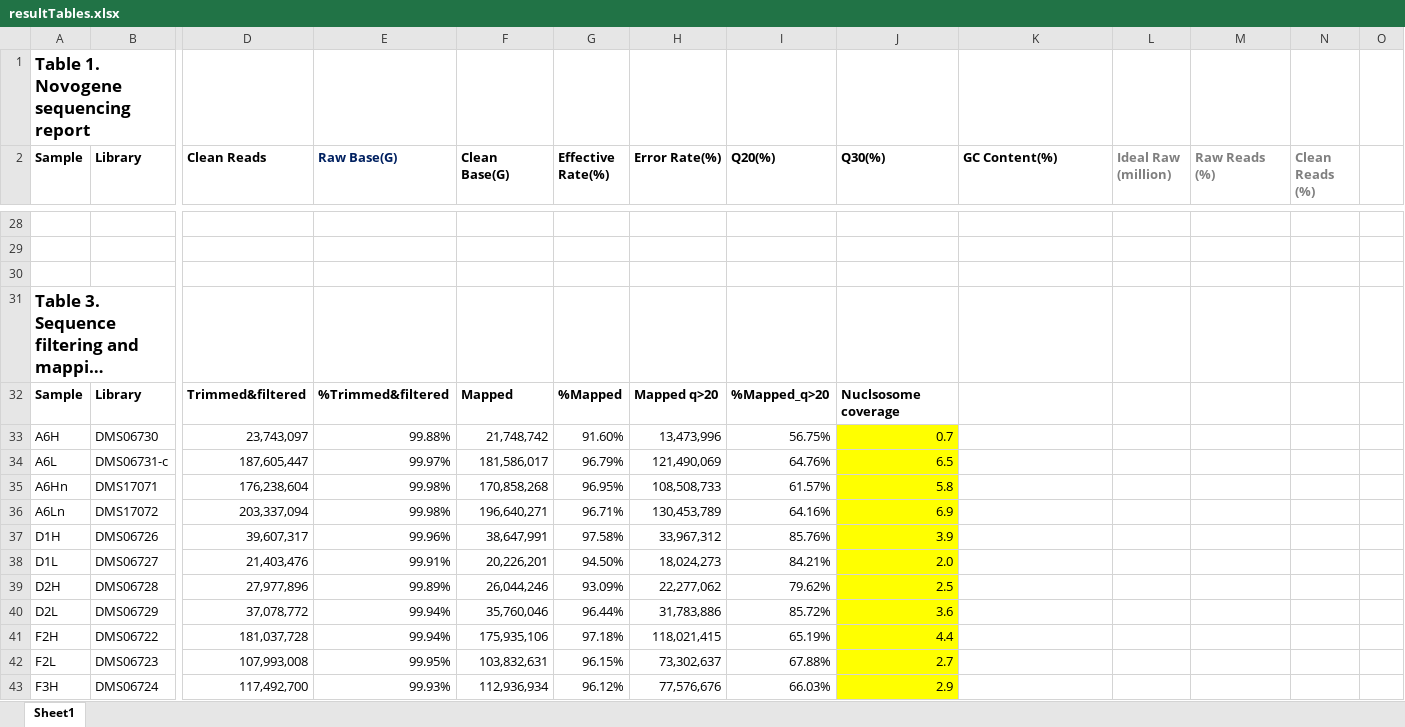
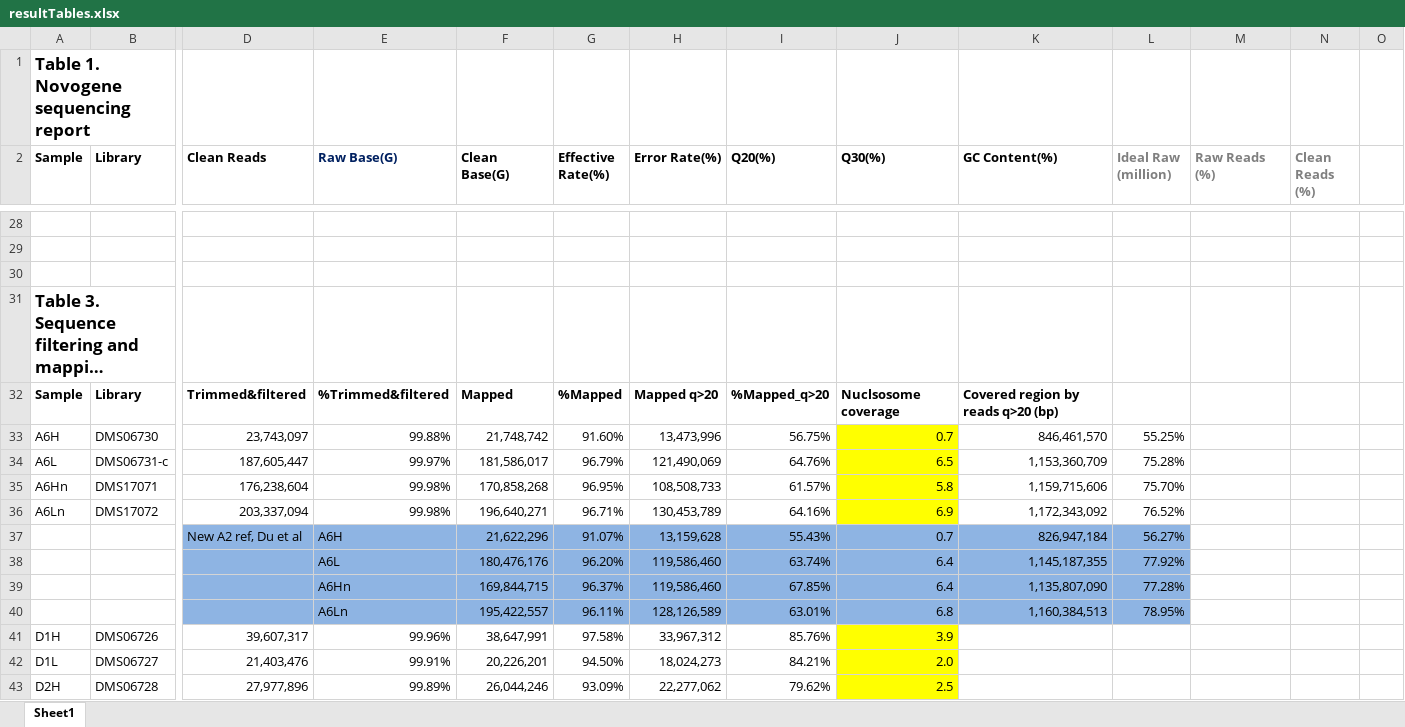
Before and after one commit to hmyh1202/cottonMNase-seq, an Excel workbook: resultTables.xlsx, sheet Sheet1, drawn as a sheet; only a part is shown, gaps mark what is left out; the shorter side is filled out with more unchanged rows; long unchanged cells end in …; values as stored, in another font and other column widths than the file's, no borders; rows hold the shown columns only; the diff covers the shown part only; the diff names each change by its address in the sheet, - before the commit and + after, or states it on an @@ line.

```diff
--- a/resultTables.xlsx (sheet Sheet1)
+++ b/resultTables.xlsx (sheet Sheet1)
-K32 (GC Content(%)): (empty)
+K32 (GC Content(%)): Covered region by reads q>20 (bp)
-K33 (GC Content(%)): (empty)
+K33 (GC Content(%)): 846,461,570
-L33 (Ideal Raw (million)): (empty)
+L33 (Ideal Raw (million)): 55.25%
-K34 (GC Content(%)): (empty)
+K34 (GC Content(%)): 1,153,360,709
-L34 (Ideal Raw (million)): (empty)
+L34 (Ideal Raw (million)): 75.28%
-K35 (GC Content(%)): (empty)
+K35 (GC Content(%)): 1,159,715,606
-L35 (Ideal Raw (million)): (empty)
+L35 (Ideal Raw (million)): 75.70%
-K36 (GC Content(%)): (empty)
+K36 (GC Content(%)): 1,172,343,092
-L36 (Ideal Raw (million)): (empty)
+L36 (Ideal Raw (million)): 76.52%
+row 37:  |  | New A2 ref, Du et al | A6H | 21,622,296 | 91.07% | 13,159,628 | 55.43% | 0.7 | 826,947,184 | 56.27%
+row 38:  |  |  | A6L | 180,476,176 | 96.20% | 119,586,460 | 63.74% | 6.4 | 1,145,187,355 | 77.92%
+row 39:  |  |  | A6Hn | 169,844,715 | 96.37% | 119,586,460 | 67.85% | 6.4 | 1,135,807,090 | 77.28%
+row 40:  |  |  | A6Ln | 195,422,557 | 96.11% | 128,126,589 | 63.01% | 6.8 | 1,160,384,513 | 78.95%
```
Also changed, not shown: 2 added rows and 30 edited cells elsewhere in this sheet, formulas that keep their value, 6 other files.
